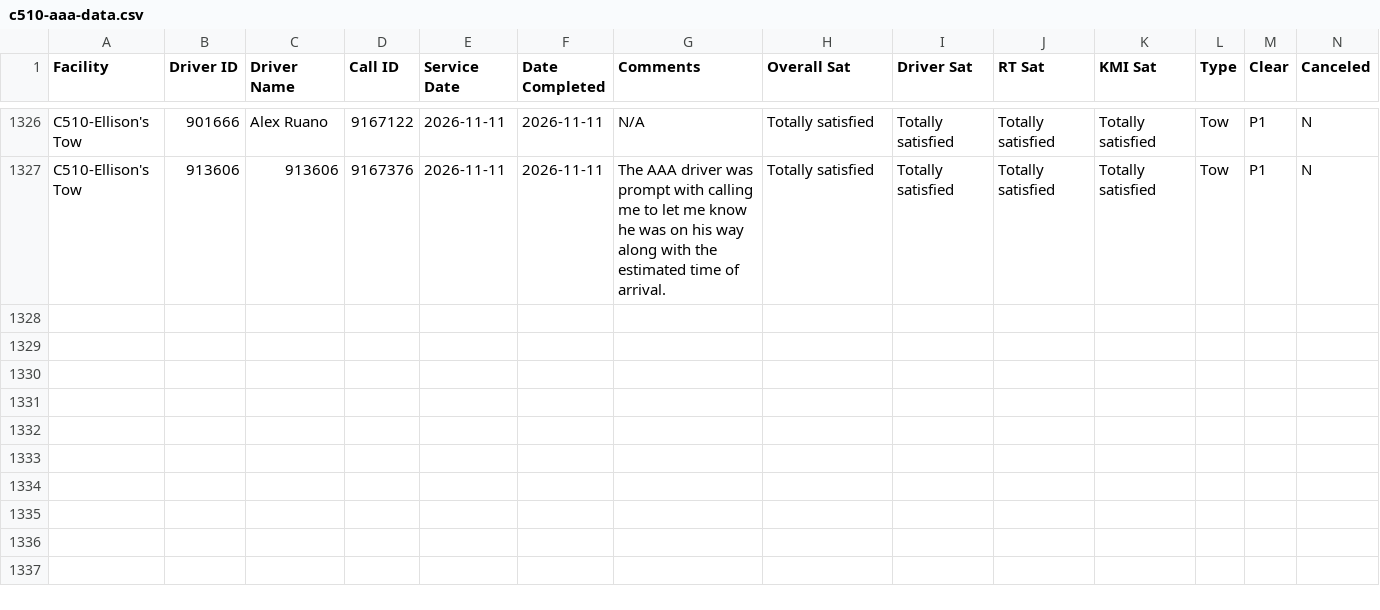
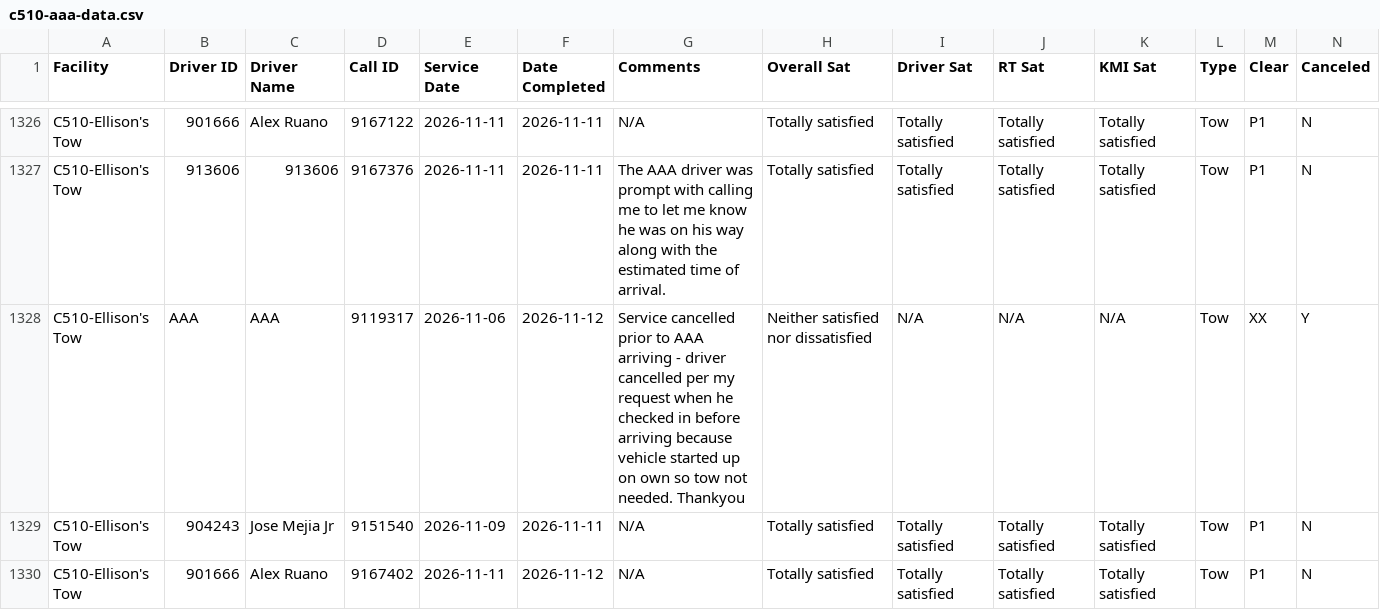
Before and after one commit to sbanks79/firstlineforryder, a CSV file: c510-aaa-data.csv, drawn as a sheet; only a part is shown, gaps mark what is left out; rows hold the shown columns only; the diff names each change by its address in the sheet, - before the commit and + after, or states it on an @@ line.

```diff
--- a/c510-aaa-data.csv
+++ b/c510-aaa-data.csv
+row 1328: C510-Ellison's Tow | AAA | AAA | 9119317 | 2026-11-06 | 2026-11-12 | Service cancelled prior to AAA arriving - driver cancelled per my request when he checked in before arriving because vehicle started up on own so tow not needed. Thankyou | Neither satisfied nor dissatisfied | N/A | N/A | N/A | Tow | XX | Y
+row 1329: C510-Ellison's Tow | 904243 | Jose Mejia Jr | 9151540 | 2026-11-09 | 2026-11-11 | N/A | Totally satisfied | Totally satisfied | Totally satisfied | Totally satisfied | Tow | P1 | N
+row 1330: C510-Ellison's Tow | 901666 | Alex Ruano | 9167402 | 2026-11-11 | 2026-11-12 | N/A | Totally satisfied | Totally satisfied | Totally satisfied | Totally satisfied | Tow | P1 | N
```
Also changed, not shown: c240-aaa-data.csv.
